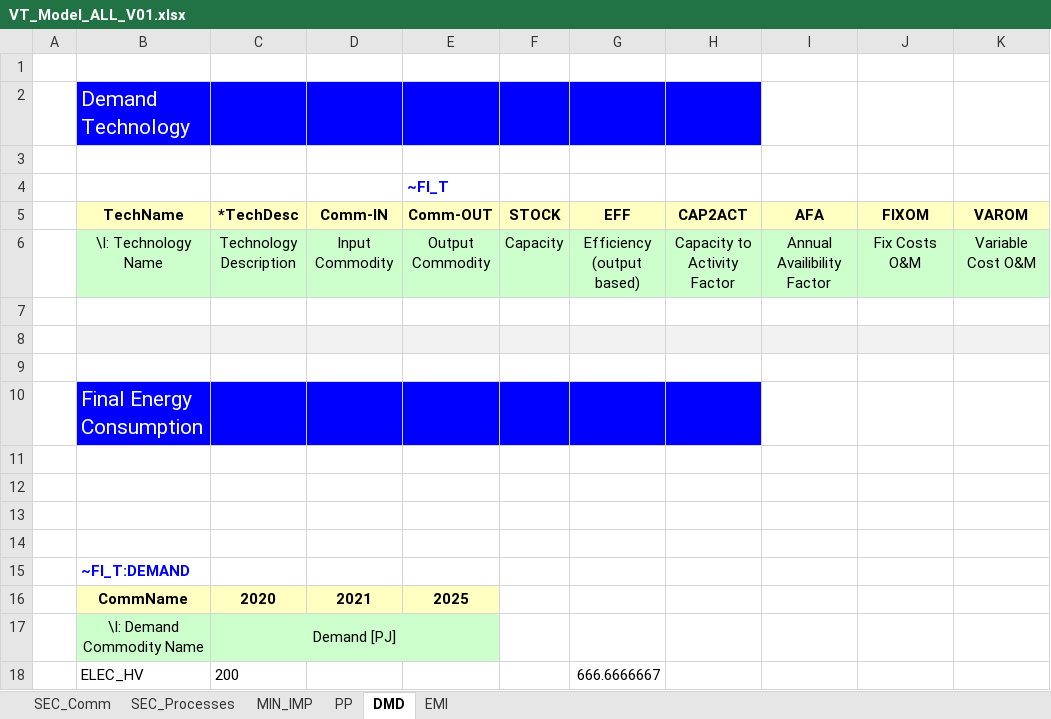
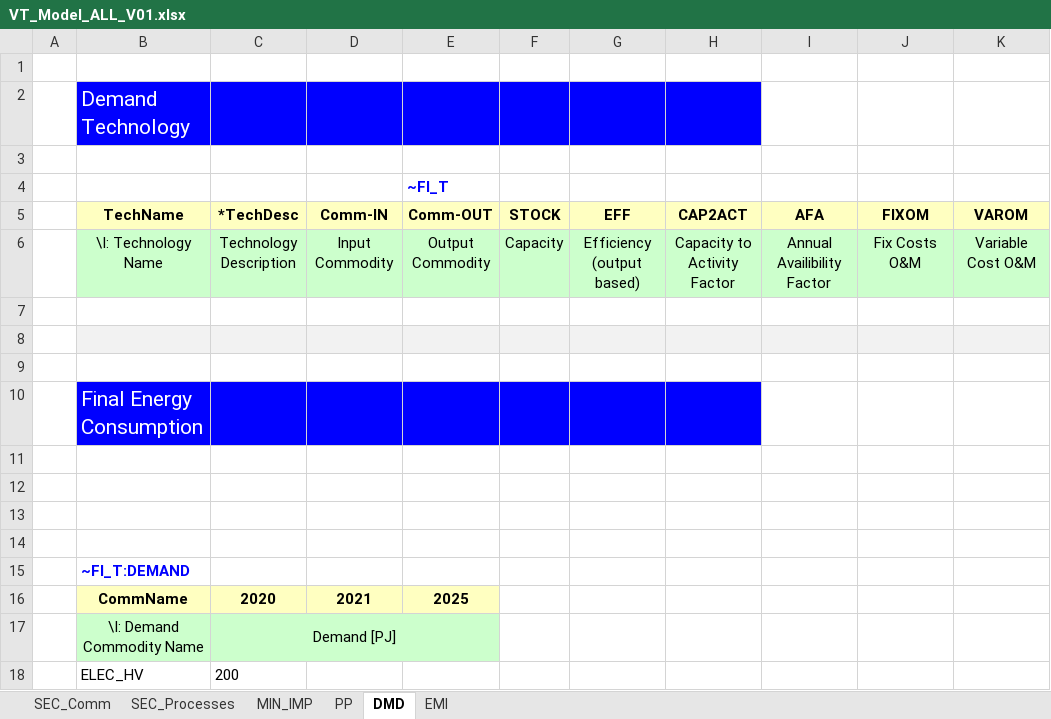
Before and after one commit to Alicja-Ossera/Rep_1, an Excel workbook: VT_Model_ALL_V01.xlsx, sheet DMD, drawn as a sheet; values as stored, in another font and other column widths than the file's, no borders; the diff names each change by its address in the sheet, - before the commit and + after, or states it on an @@ line.

```diff
--- a/VT_Model_ALL_V01.xlsx (sheet DMD)
+++ b/VT_Model_ALL_V01.xlsx (sheet DMD)
-G18 (EFF): 666.6666667
+G18 (EFF): (empty)
```
Also changed, not shown: sheet SEC_Processes, sheet PP, sheet SEC_Comm, sheet MIN_IMP.
